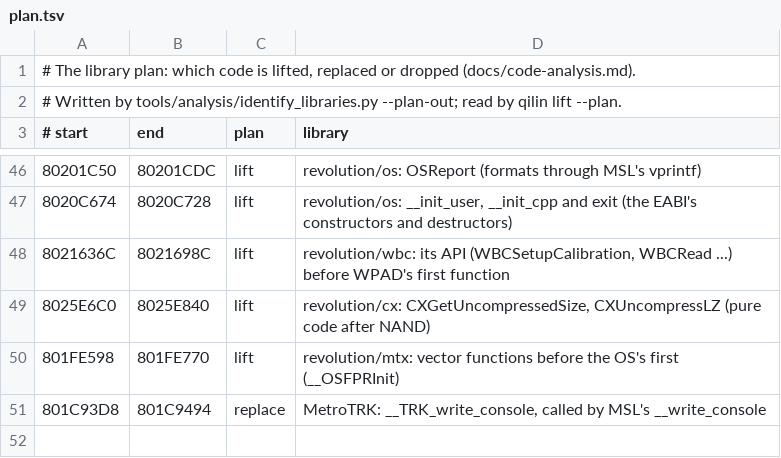
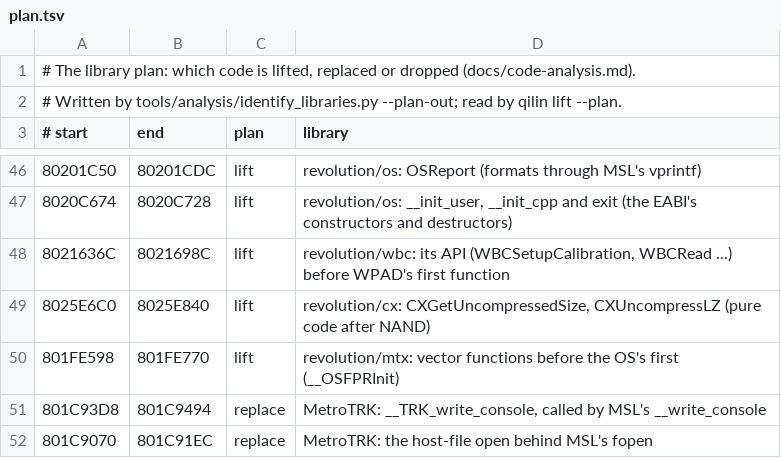
Before and after one commit to Qilin1066/PunchOutWii--QilinRecomp, a TSV file: data/R7PP01/plan.tsv, drawn as a sheet; only a part is shown, gaps mark what is left out; the diff names each change by its address in the sheet, - before the commit and + after, or states it on an @@ line.

```diff
--- a/data/R7PP01/plan.tsv
+++ b/data/R7PP01/plan.tsv
+row 52: 801C9070 | 801C91EC | replace | MetroTRK: the host-file open behind MSL's fopen
```
Also changed, not shown: 7 other files.
